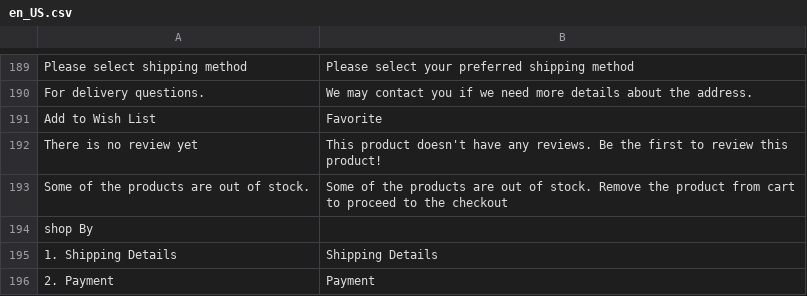
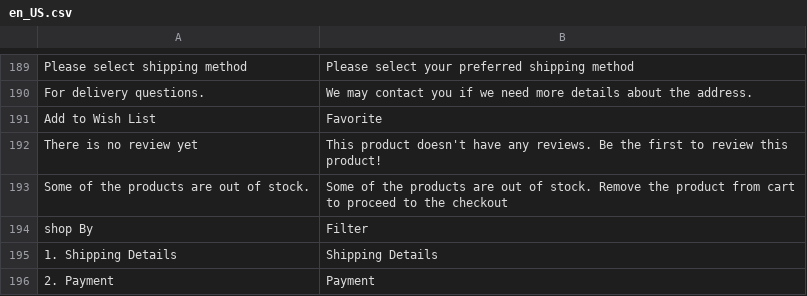
Before and after one commit to jey3033/planetgadget_production, a CSV file: app/design/frontend/Kemana/planetgadget/i18n/en_US.csv, drawn as a sheet; only a part is shown, gaps mark what is left out; the diff names each change by its address in the sheet, - before the commit and + after, or states it on an @@ line.

```diff
--- a/app/design/frontend/Kemana/planetgadget/i18n/en_US.csv
+++ b/app/design/frontend/Kemana/planetgadget/i18n/en_US.csv
-B194: (empty)
+B194: Filter
```
Also changed, not shown: app/design/frontend/Kemana/planetgadget/i18n/id_ID.csv, 2 other files.
